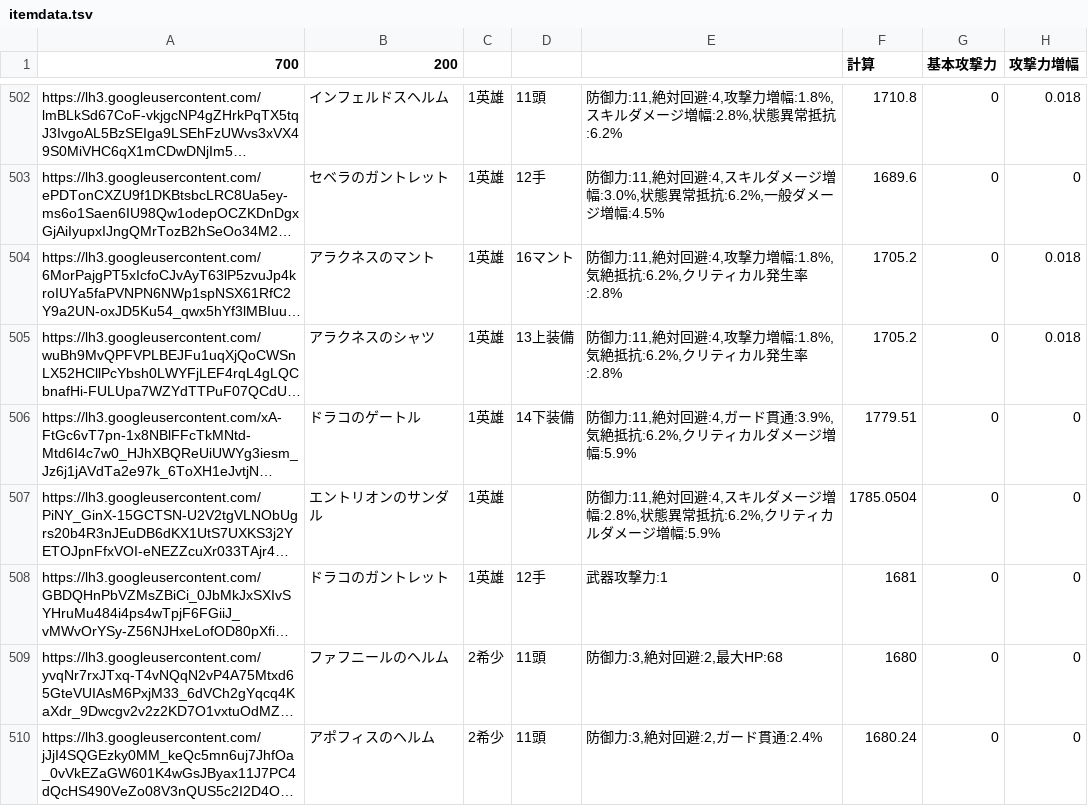
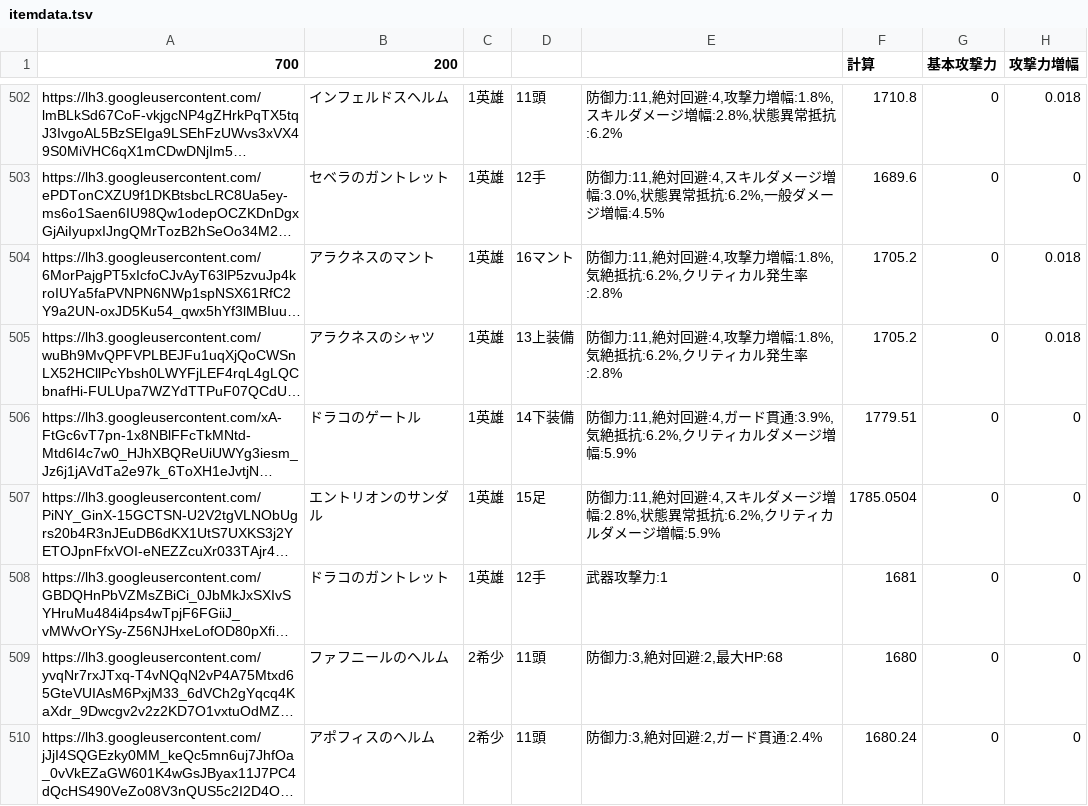
Before and after one commit to n416/microtools, a TSV file: hitsim/itemdata.tsv, drawn as a sheet; only a part is shown, gaps mark what is left out; long unchanged cells end in …; the diff names each change by its address in the sheet, - before the commit and + after, or states it on an @@ line.

Commit message:
DB一部更新

```diff
--- a/hitsim/itemdata.tsv
+++ b/hitsim/itemdata.tsv
-D507: (empty)
+D507: 15足
```
